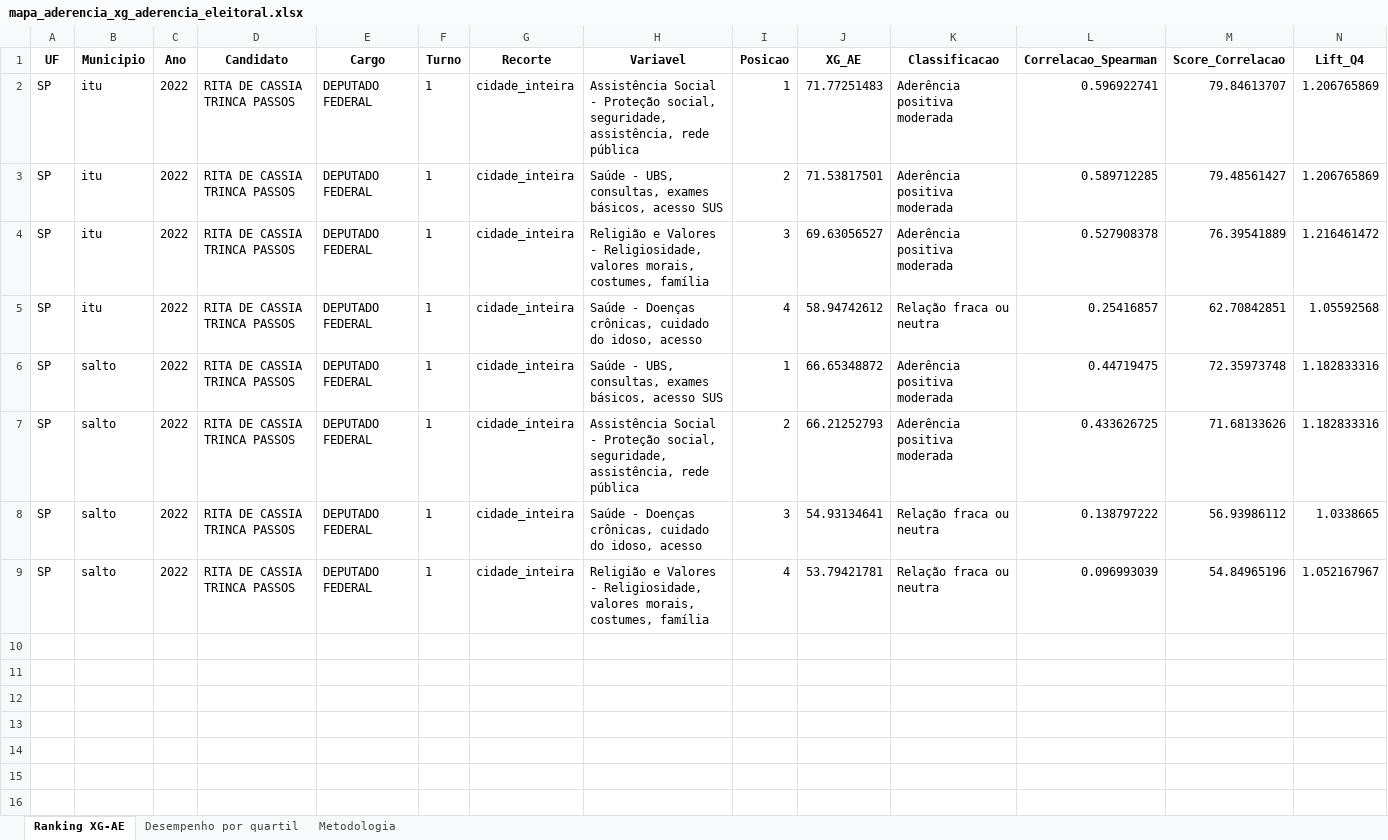
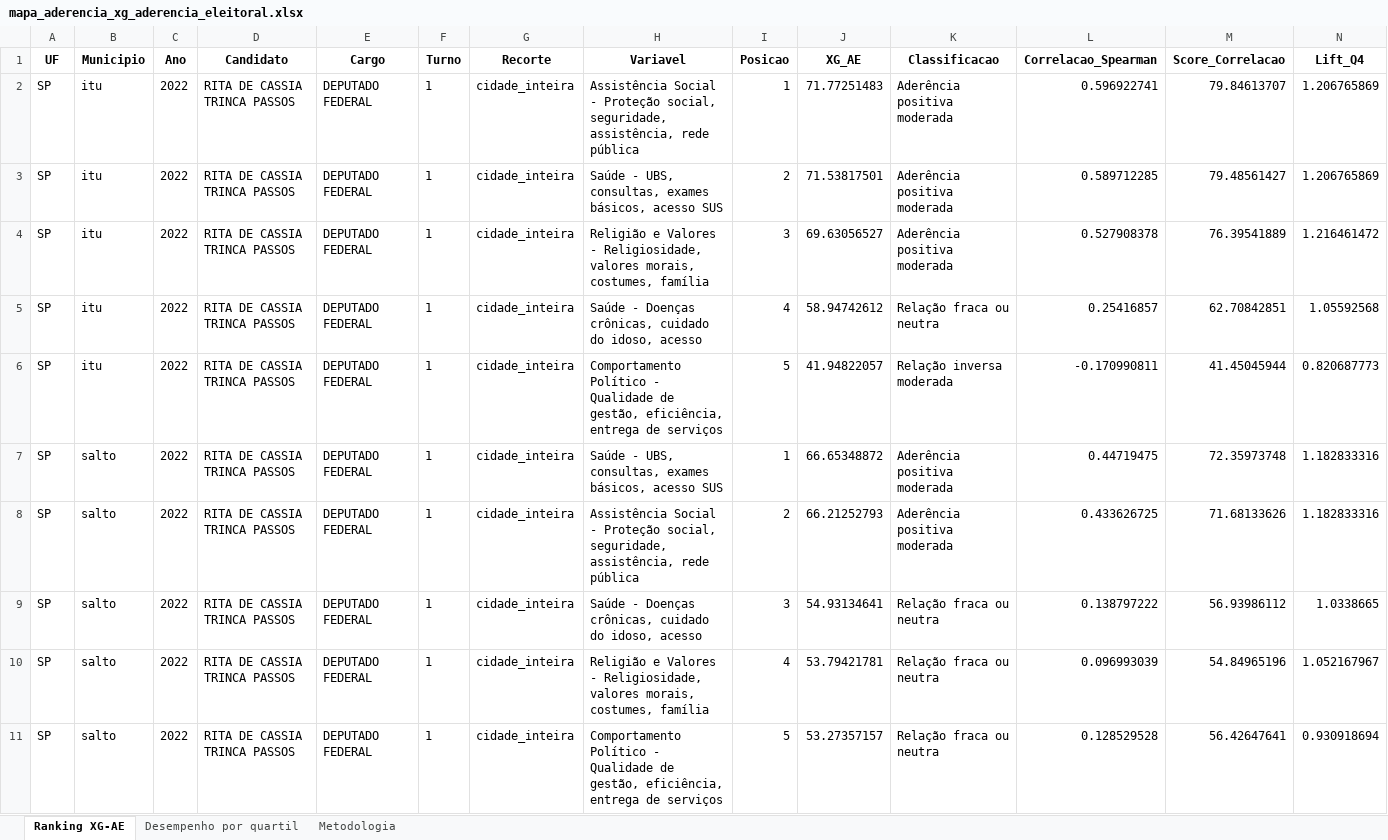
Before and after one commit to quadrifygit/dataquadri, an Excel workbook: mapas2/mapa_aderencia_xg_aderencia_eleitoral.xlsx, sheet Ranking XG-AE, drawn as a sheet; only a part is shown; values as stored, in another font and other column widths than the file's, no borders; rows hold the shown columns only; the diff names each change by its address in the sheet, - before the commit and + after, or states it on an @@ line.

```diff
--- a/mapas2/mapa_aderencia_xg_aderencia_eleitoral.xlsx (sheet Ranking XG-AE)
+++ b/mapas2/mapa_aderencia_xg_aderencia_eleitoral.xlsx (sheet Ranking XG-AE)
+row 6: SP | itu | 2022 | RITA DE CASSIA TRINCA PASSOS | DEPUTADO FEDERAL | 1 | cidade_inteira | Comportamento Político - Qualidade de gestão, eficiência, entrega de serviços | 5 | 41.94822057 | Relação inversa moderada | -0.170990811 | 41.45045944 | 0.820687773
+row 11: SP | salto | 2022 | RITA DE CASSIA TRINCA PASSOS | DEPUTADO FEDERAL | 1 | cidade_inteira | Comportamento Político - Qualidade de gestão, eficiência, entrega de serviços | 5 | 53.27357157 | Relação fraca ou neutra | 0.128529528 | 56.42647641 | 0.930918694
```
Also changed, not shown: sheet Desempenho por quartil, 10 other files.
